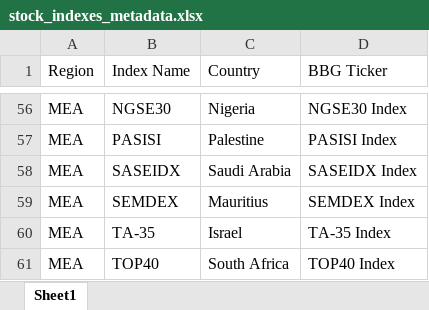
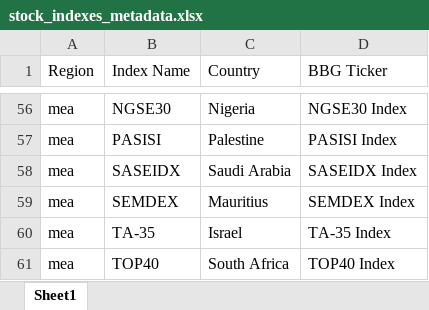
Before and after one commit to dcuoliveira/cd-ts, an Excel workbook: src/utils/stock_indexes_metadata.xlsx, sheet Sheet1, drawn as a sheet; only a part is shown, gaps mark what is left out; values as stored, in another font and other column widths than the file's, no borders; the diff covers the shown part only; the diff names each change by its address in the sheet, - before the commit and + after, or states it on an @@ line.

```diff
--- a/src/utils/stock_indexes_metadata.xlsx (sheet Sheet1)
+++ b/src/utils/stock_indexes_metadata.xlsx (sheet Sheet1)
-A56:A61 (Region): MEA
+A56:A61 (Region): mea
```
Also changed, not shown: 54 edited cells elsewhere in this sheet, 1 other file.
